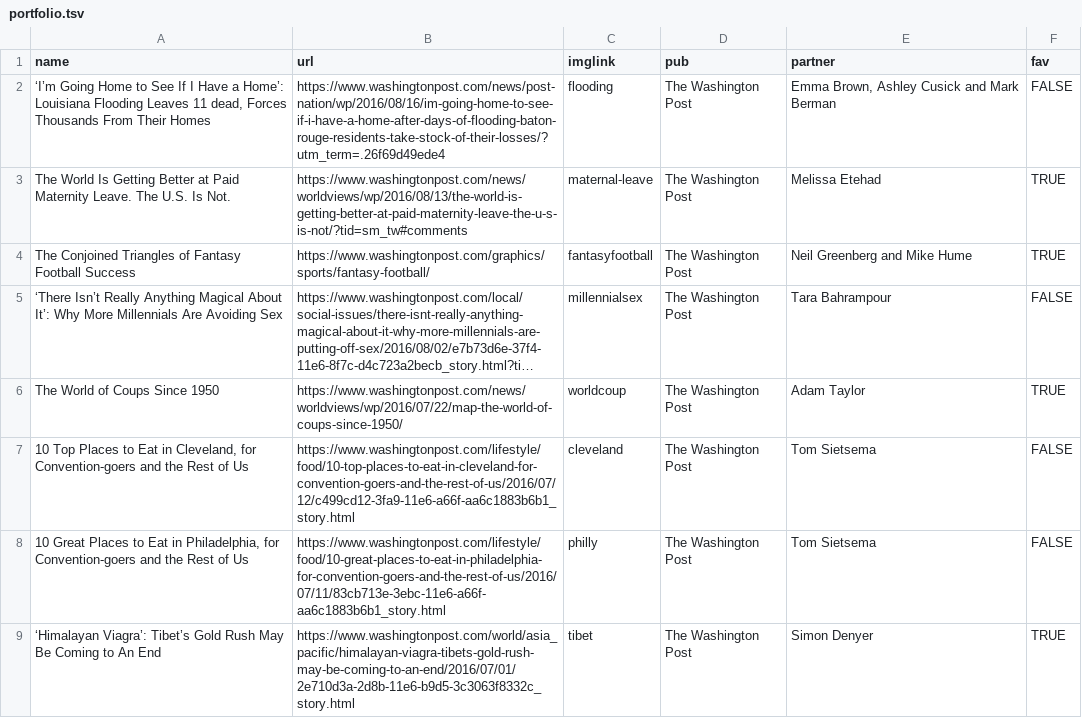
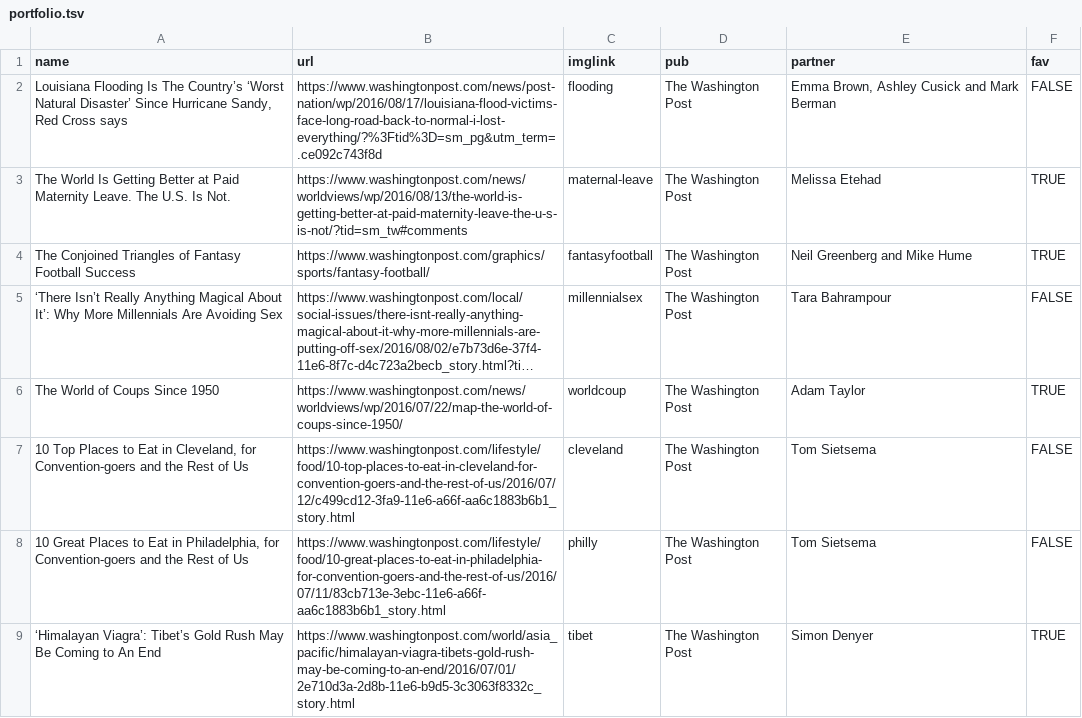
Before and after one commit to jeremycflin/jeremycflin.github.io, a TSV file: assets/portfolio.tsv, drawn as a sheet; only a part is shown; long unchanged cells end in ….

```diff
--- a/assets/portfolio.tsv
+++ b/assets/portfolio.tsv
@@ -1,3 +1,3 @@
 name	url	imglink	pub	partner	fav
-‘I’m Going Home to See If I Have a Home’: Louisiana Flooding Leaves 11 dead, Forces Thousands From Their Homes	https://www.washingtonpost.com/news/post-nation/wp/2016/08/16/im-going-home-to-see-if-i-have-a-home-after-days-of-flooding-baton-rouge-residents-take-stock-of-their-losses/?utm_term=.26f69d49ede4	flooding	The Washington Post	Emma Brown, Ashley Cusick and Mark Berman	FALSE
+Louisiana Flooding Is The Country’s ‘Worst Natural Disaster’ Since Hurricane Sandy, Red Cross says	https://www.washingtonpost.com/news/post-nation/wp/2016/08/17/louisiana-flood-victims-face-long-road-back-to-normal-i-lost-everything/?%3Ftid%3D=sm_pg&utm_term=.ce092c743f8d	flooding	The Washington Post	Emma Brown, Ashley Cusick and Mark Berman	FALSE
 The World Is Getting Better at Paid Maternity Leave. The U.S. Is Not.	https://www.washingtonpost.com/news/worldviews/wp/2016/08/13/the-world-is-getting-better-at-paid-maternity-leave-the-u-s-is-not/?tid=sm_tw#comments	maternal-leave	The Washington Post	Melissa Etehad	TRUE
```
Also changed, not shown: 1 other file.
